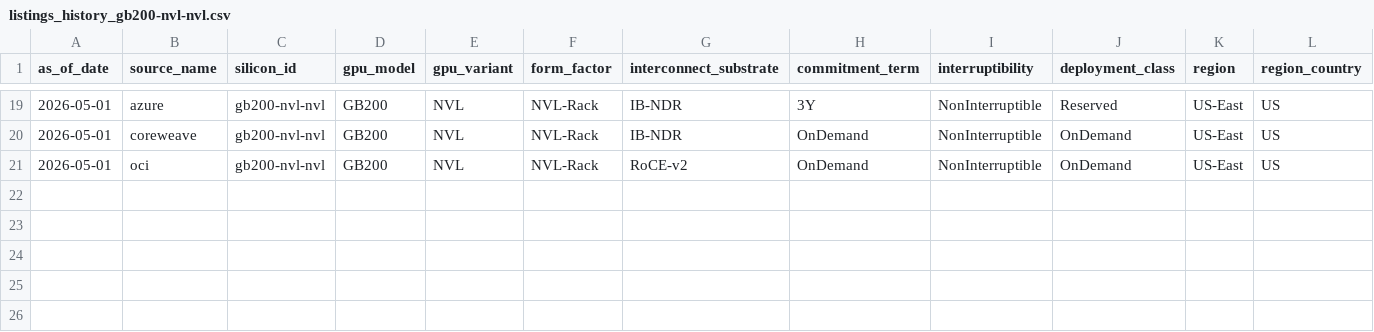
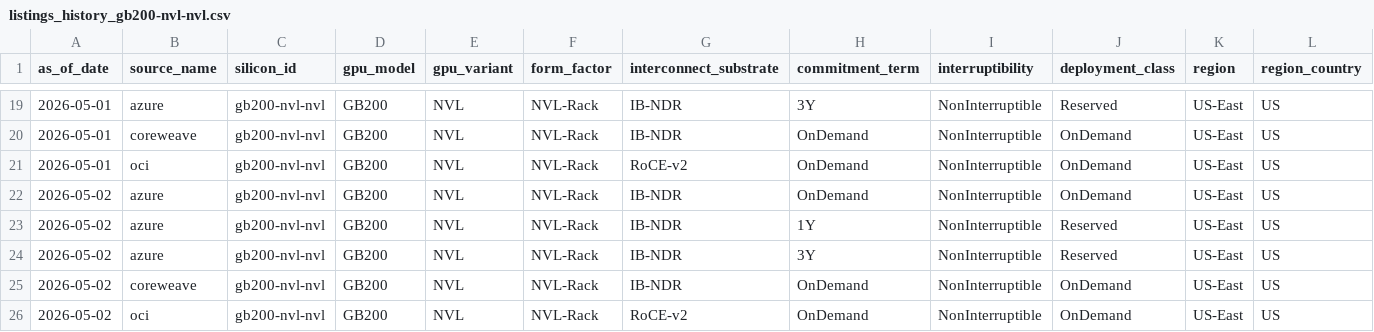
Before and after one commit to ccir-index/ccir-site, a CSV file: public/data/listings_history_gb200-nvl-nvl.csv, drawn as a sheet; only a part is shown, gaps mark what is left out; rows hold the shown columns only; the diff names each change by its address in the sheet, - before the commit and + after, or states it on an @@ line.

```diff
--- a/public/data/listings_history_gb200-nvl-nvl.csv
+++ b/public/data/listings_history_gb200-nvl-nvl.csv
+row 22: 2026-05-02 | azure | gb200-nvl-nvl | GB200 | NVL | NVL-Rack | IB-NDR | OnDemand | NonInterruptible | OnDemand | US-East | US
+row 23: 2026-05-02 | azure | gb200-nvl-nvl | GB200 | NVL | NVL-Rack | IB-NDR | 1Y | NonInterruptible | Reserved | US-East | US
+row 24: 2026-05-02 | azure | gb200-nvl-nvl | GB200 | NVL | NVL-Rack | IB-NDR | 3Y | NonInterruptible | Reserved | US-East | US
+row 25: 2026-05-02 | coreweave | gb200-nvl-nvl | GB200 | NVL | NVL-Rack | IB-NDR | OnDemand | NonInterruptible | OnDemand | US-East | US
+row 26: 2026-05-02 | oci | gb200-nvl-nvl | GB200 | NVL | NVL-Rack | RoCE-v2 | OnDemand | NonInterruptible | OnDemand | US-East | US
```
Also changed, not shown: public/data/listings_history_a100-sxm-40gb.csv, public/data/listings_history_a100-sxm-80gb.csv, 9 other files.
